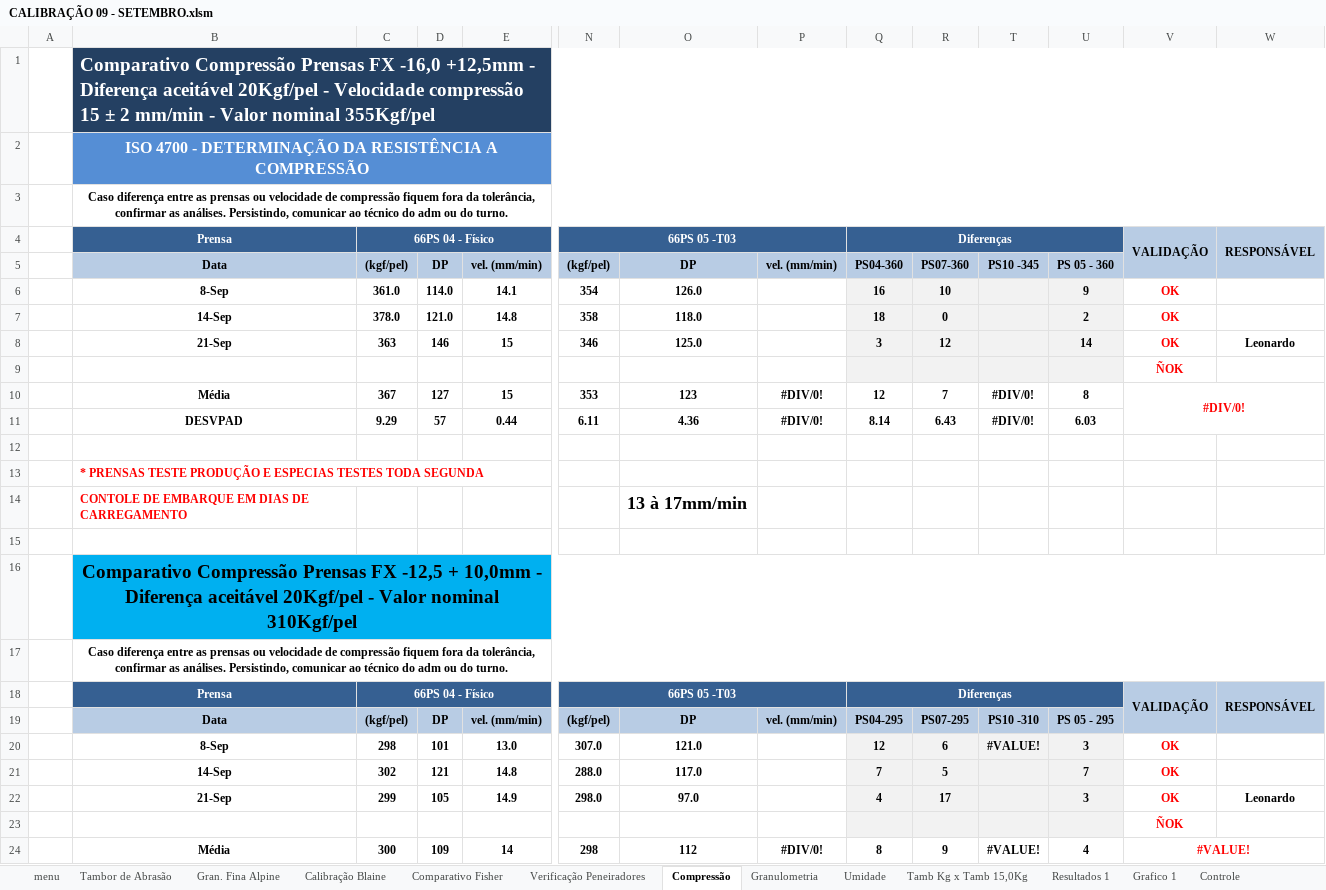
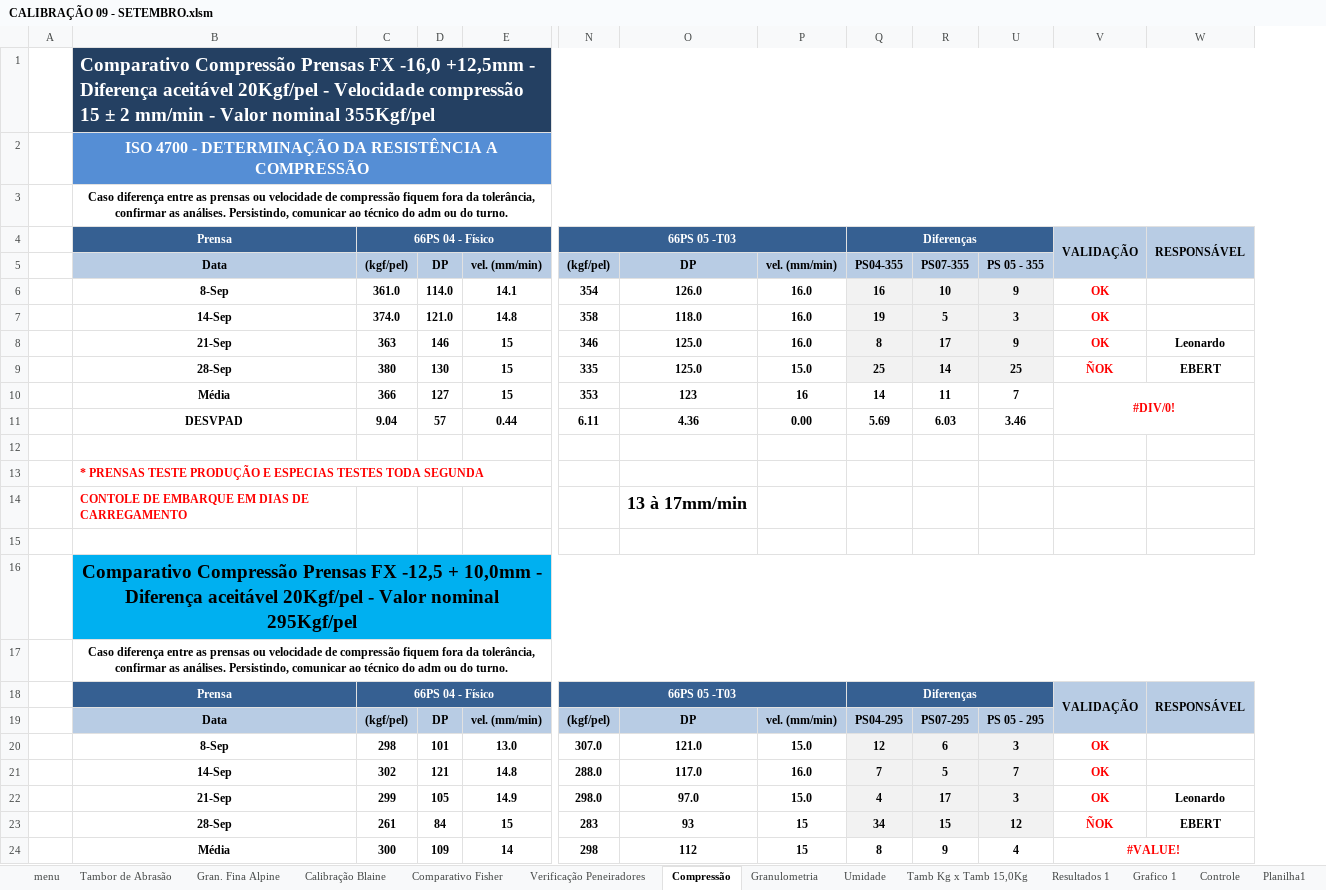
Before and after one commit to forl-felipe/lab-analise-mes, an Excel workbook: afericoes/CALIBRAÇÃO 09 - SETEMBRO.xlsm, sheet Compressão, drawn as a sheet; only a part is shown, gaps mark what is left out; values as stored, in another font and other column widths than the file's, no borders; charts and pictures and conditional formats not drawn; removed rows and columns are numbered as before the commit, all else as after; rows hold the shown columns only; the diff covers the shown part only; the diff names each change by its address in the sheet, - before the commit and + after, or states it on an @@ line.

```diff
--- a/afericoes/CALIBRAÇÃO 09 - SETEMBRO.xlsm (sheet Compressão)
+++ b/afericoes/CALIBRAÇÃO 09 - SETEMBRO.xlsm (sheet Compressão)
+sheet tab: Planilha1
@@ column T hidden, row 5: PS10 -345; rows 10-20: #DIV/0! | #DIV/0! |  |  |  |  |  |  |  | PS10 -310 | #VALUE!; row 24: #VALUE! @@
-Q5: PS04-360
+Q5: PS04-355
-R5: PS07-360
+R5: PS07-355
-U5: PS 05 - 360
+U5: PS 05 - 355
-P6:P8: (empty)
+P6:P8: 16.0
-C7: 378.0
+C7: 374.0
-Q7: 18
+Q7: 19
-R7: 0
+R7: 5
-U7: 2
+U7: 3
-Q8: 3
+Q8: 8
-R8: 12
+R8: 17
-U8: 14
+U8: 9
-row 9:  |  |  |  |  |  |  |  |  |  |  |  | ÑOK
+row 9:  | 28-Sep | 380 | 130 | 15 | 335 | 125.0 | 15.0 | 25 | 14 | 25 | ÑOK | EBERT
-C10: 367
+C10: 366
-P10: #DIV/0!
+P10: 16
-Q10: 12
+Q10: 14
-R10: 7
+R10: 11
-U10: 8
+U10: 7
-C11: 9.29
+C11: 9.04
-P11: #DIV/0!
+P11: 0.00
-Q11: 8.14
+Q11: 5.69
-R11: 6.43
+R11: 6.03
-U11: 6.03
+U11: 3.46
-B16: …Valor nominal 310Kgf/pel
+B16: …Valor nominal 295Kgf/pel
-P20: (empty)
+P20: 15.0
-P21: (empty)
+P21: 16.0
-P22: (empty)
+P22: 15.0
-row 23:  |  |  |  |  |  |  |  |  |  |  |  | ÑOK
+row 23:  | 28-Sep | 261 | 84 | 15 | 283 | 93 | 15 | 34 | 15 | 12 | ÑOK | EBERT
-P24: #DIV/0!
+P24: 15
```
Also changed, not shown: 2 edited cells elsewhere in this sheet, sheet Granulometria, sheet Verificação Peneiradores, sheet Calibração Blaine, sheet Tambor de Abrasão, sheet Gran. Fina Alpine, sheet Umidade, 3 more sheets, formulas that keep their value, hidden cells, charts or pictures, 7 other files.
